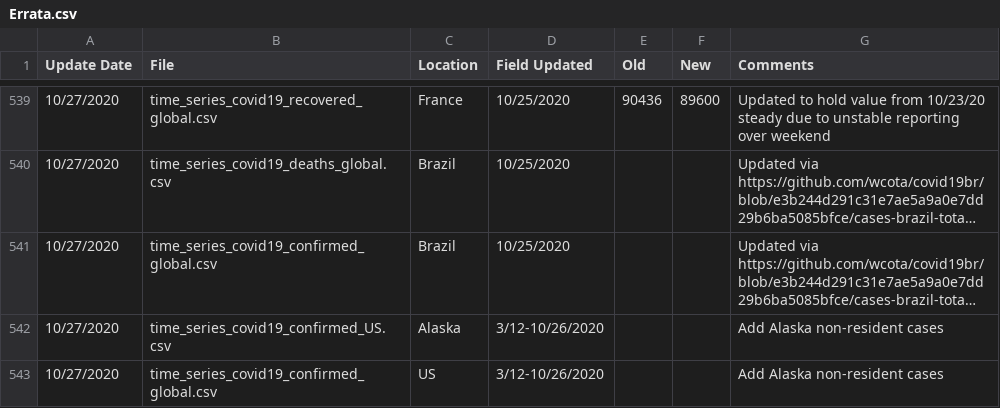
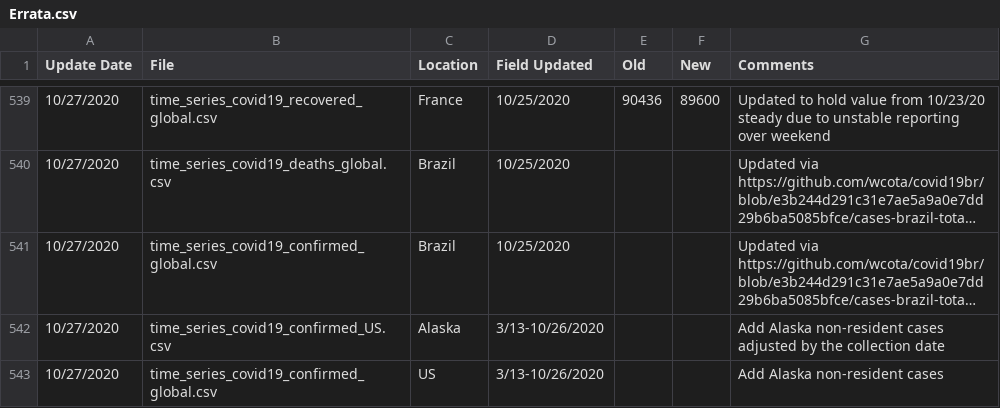
Before and after one commit to stfurkan/pancovid19, a CSV file: python/datasets/Errata.csv, drawn as a sheet; only a part is shown, gaps mark what is left out; long unchanged cells end in …; the diff names each change by its address in the sheet, - before the commit and + after, or states it on an @@ line.

```diff
--- a/python/datasets/Errata.csv
+++ b/python/datasets/Errata.csv
-D542:D543 (Field Updated): 3/12-10/26/2020
+D542:D543 (Field Updated): 3/13-10/26/2020
-G542 (Comments): Add Alaska non-resident cases
+G542 (Comments): Add Alaska non-resident cases adjusted by the collection date
```
Also changed, not shown: python/datasets/time_series_covid19_confirmed_global.csv, python/datasets/time_series_covid19_deaths_global.csv, 15 other files.
